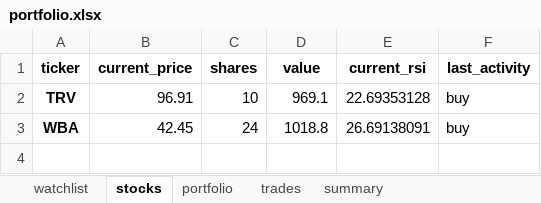
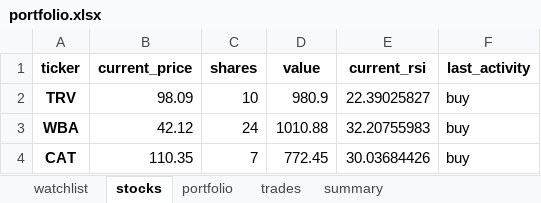
Before and after one commit to Patrickdg/AL-the-Trader, an Excel workbook: portfolio.xlsx, sheet stocks, drawn as a sheet; values as stored, in another font and other column widths than the file's, no borders; the diff names each change by its address in the sheet, - before the commit and + after, or states it on an @@ line.

```diff
--- a/portfolio.xlsx (sheet stocks)
+++ b/portfolio.xlsx (sheet stocks)
-B2 (current_price): 96.91
+B2 (current_price): 98.09
-D2 (value): 969.1
+D2 (value): 980.9
-E2 (current_rsi): 22.69353128
+E2 (current_rsi): 22.39025827
-B3 (current_price): 42.45
+B3 (current_price): 42.12
-D3 (value): 1018.8
+D3 (value): 1010.88
-E3 (current_rsi): 26.69138091
+E3 (current_rsi): 32.20755983
+row 4: CAT | 110.35 | 7 | 772.45 | 30.03684426 | buy
```
Also changed, not shown: sheet watchlist, sheet summary, sheet trades, sheet portfolio, 6 other files.
